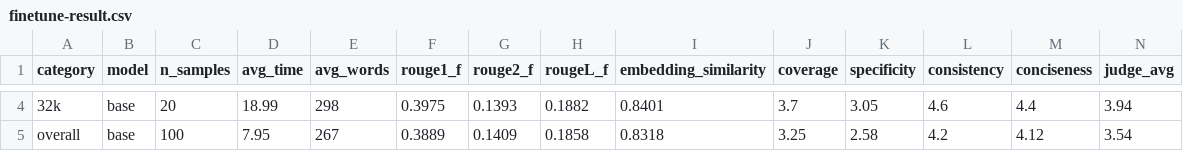
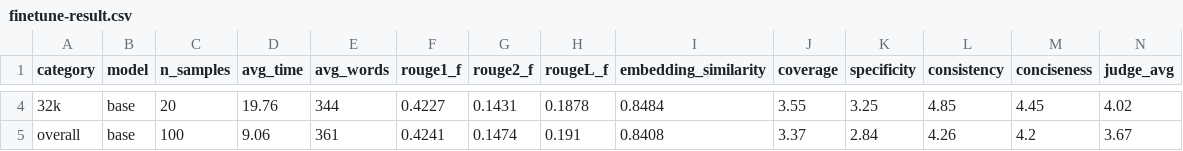
Before and after one commit to Vietdung113/apple-take-home-assignment, a CSV file: eval/results/finetune-result.csv, drawn as a sheet; only a part is shown, gaps mark what is left out; the diff covers the shown part only.

```diff
--- a/eval/results/finetune-result.csv
+++ b/eval/results/finetune-result.csv
@@ -4,2 +4,2 @@ category,model,n_samples,avg_time,avg_words,rouge1_f,rouge2_f,rougeL_f,embedding
-32k,base,20,18.99,298,0.3975,0.1393,0.1882,0.8401,3.7,3.05,4.6,4.4,3.94
-overall,base,100,7.95,267,0.3889,0.1409,0.1858,0.8318,3.25,2.58,4.2,4.12,3.54
+32k,base,20,19.76,344,0.4227,0.1431,0.1878,0.8484,3.55,3.25,4.85,4.45,4.02
+overall,base,100,9.06,361,0.4241,0.1474,0.191,0.8408,3.37,2.84,4.26,4.2,3.67
```
Also changed, not shown: 22 edited cells elsewhere in this file.
